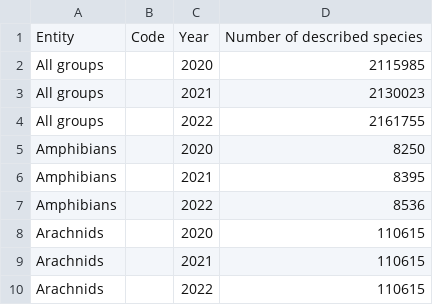
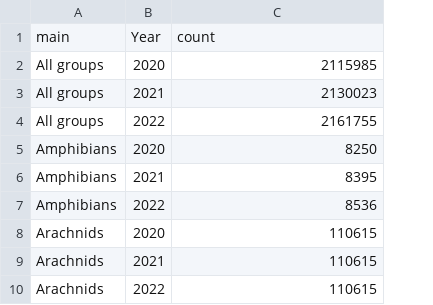
Before and after one commit to NirmaanDesai/R-module-JCU-, a CSV file: data/Data_Plot.csv, drawn as a sheet; only a part is shown; removed rows and columns are numbered as before the commit, all else as after; the diff names each change by its address in the sheet, - before the commit and + after, or states it on an @@ line.

```diff
--- a/data/Data_Plot.csv
+++ b/data/Data_Plot.csv
-column B, empty
-row 1: Entity | Code | Year | Number of described species
+row 1: main | Year | count
```
Also changed, not shown: 13 other files.
